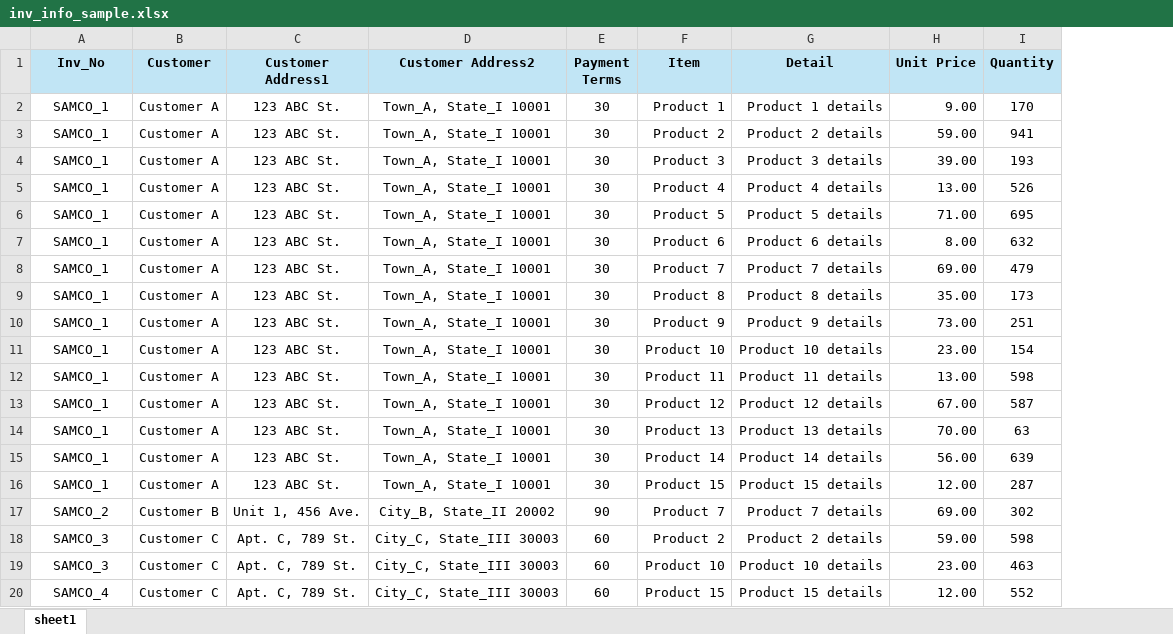
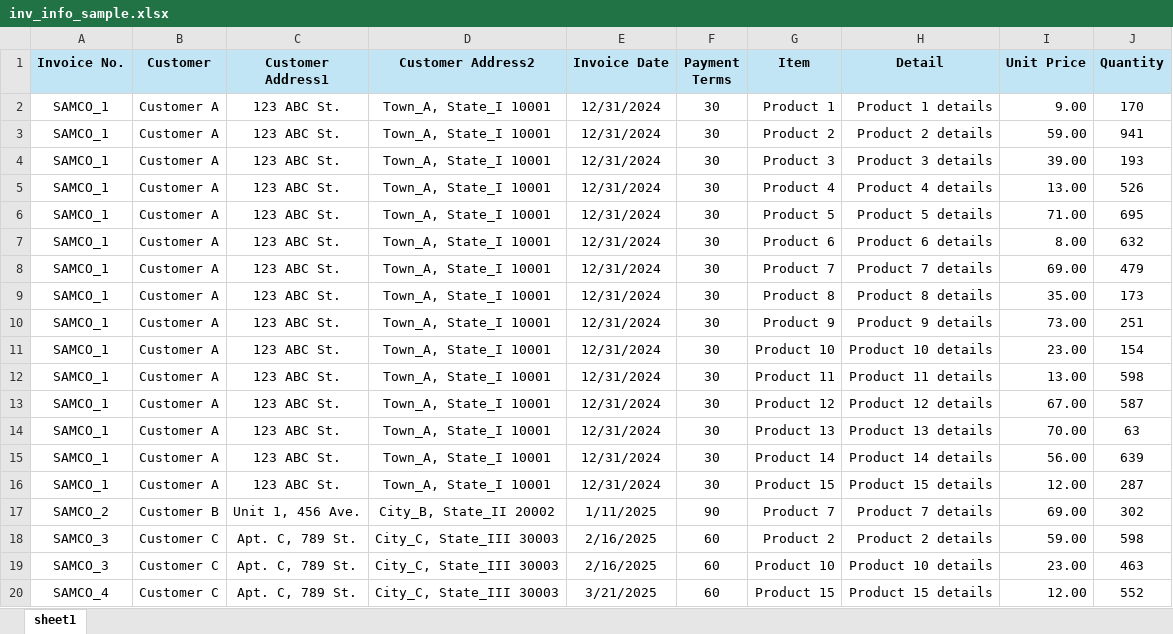
Before and after one commit to leopengningchuan/invoice-automation, an Excel workbook: inv_info_sample.xlsx, sheet sheet1, drawn as a sheet; values as stored, in another font and other column widths than the file's, no borders; the diff names each change by its address in the sheet, - before the commit and + after, or states it on an @@ line.

Commit message:
update the jupyter notebook
Use the re.sub method;
Update the .gitignore;
undate the inv_info_sample.xlsx

```diff
--- a/inv_info_sample.xlsx (sheet sheet1)
+++ b/inv_info_sample.xlsx (sheet sheet1)
+column E (Invoice Date), rows 2-20: 12/31/2024 | 12/31/2024 | 12/31/2024 | 12/31/2024 | 12/31/2024 | 12/31/2024 | 12/31/2024 | 12/31/2024 | 12/31/2024 | 12/31/2024 | 12/31/2024 | 12/31/2024 | 12/31/2024 | 12/31/2024 | 12/31/2024 | 1/11/2025 | 2/16/2025 | 2/16/2025 | 3/21/2025
-A1: Inv_No
+A1: Invoice No.
```
Also changed, not shown: formulas that keep their value, 2 other files.
